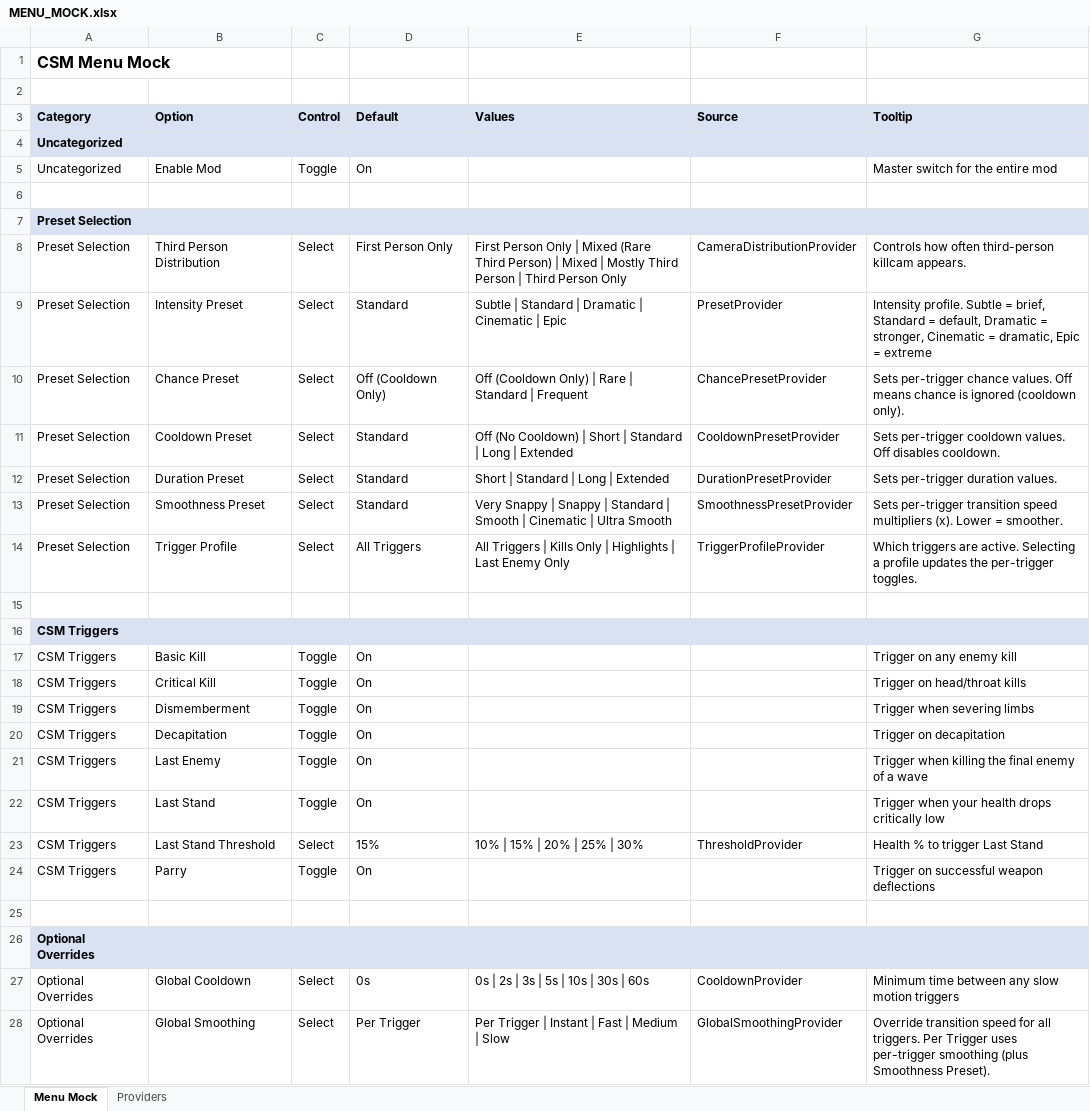
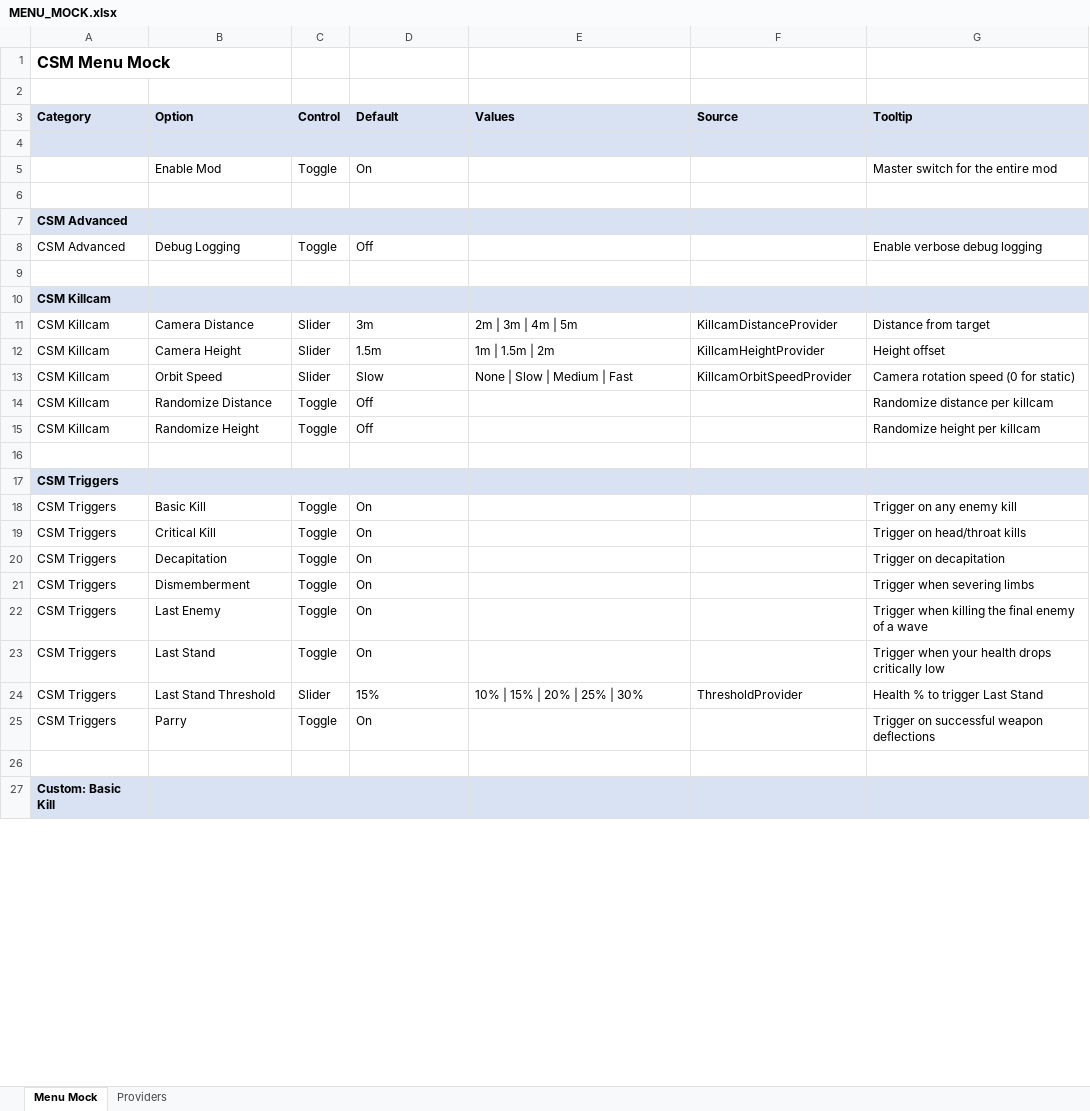
Before and after one commit to SFSorrow1968/CSM, an Excel workbook: MENU_MOCK.xlsx, sheet Menu Mock, drawn as a sheet; only a part is shown; the shorter side is filled out with more unchanged rows; values as stored, in another font and other column widths than the file's, no borders; removed rows and columns are numbered as before the commit, all else as after; the diff covers the shown part only; the diff names each change by its address in the sheet, - before the commit and + after, or states it on an @@ line.

Commit message:
Switch preset selectors to arrows and align menu ordering

```diff
--- a/MENU_MOCK.xlsx (sheet Menu Mock)
+++ b/MENU_MOCK.xlsx (sheet Menu Mock)
-row 4: Uncategorized
-row 5: Uncategorized | Enable Mod | Toggle | On |  |  | Master switch for the entire mod
-A4:G4 fill: none
+A4:G4 fill: #D9E2F3
@@ row 7 moved to row 86: Preset Selection @@
-row 8: Preset Selection | Third Person Distribution | Select | First Person Only | First Person Only | Mixed (Rare Third Person) | Mixed | Mostly Third Person | Third Person Only | CameraDistributionProvider | Controls how often third-person killcam appears.
-row 9: Preset Selection | Intensity Preset | Select | Standard | Subtle | Standard | Dramatic | Cinematic | Epic | PresetProvider | Intensity profile. Subtle = brief, Standard = default, Dramatic = stronger, Cinematic = dramatic, Epic = extreme
-row 10: Preset Selection | Chance Preset | Select | Off (Cooldown Only) | Off (Cooldown Only) | Rare | Standard | Frequent | ChancePresetProvider | Sets per-trigger chance values. Off means chance is ignored (cooldown only).
-row 11: Preset Selection | Cooldown Preset | Select | Standard | Off (No Cooldown) | Short | Standard | Long | Extended | CooldownPresetProvider | Sets per-trigger cooldown values. Off disables cooldown.
-row 12: Preset Selection | Duration Preset | Select | Standard | Short | Standard | Long | Extended | DurationPresetProvider | Sets per-trigger duration values.
+row 5:  | Enable Mod | Toggle | On |  |  | Master switch for the entire mod
-row 6: Preset Selection | Smoothness Preset | Select | Standard | Very Snappy | Snappy | Standard | Smooth | Cinematic | Ultra Smooth | SmoothnessPresetProvider | Sets per-trigger transition speed multipliers (x). Lower = smoother.
+row 6: (empty)
@@ row 92 moved to row 7: CSM Advanced @@
+row 8: CSM Advanced | Debug Logging | Toggle | Off |  |  | Enable verbose debug logging
-row 9: Preset Selection | Trigger Profile | Select | All Triggers | All Triggers | Kills Only | Highlights | Last Enemy Only | TriggerProfileProvider | Which triggers are active. Selecting a profile updates the per-trigger toggles.
+row 9: (empty)
@@ row 32 moved to row 10: CSM Killcam @@
+row 11: CSM Killcam | Camera Distance | Slider | 3m | 2m | 3m | 4m | 5m | KillcamDistanceProvider | Distance from target
+row 12: CSM Killcam | Camera Height | Slider | 1.5m | 1m | 1.5m | 2m | KillcamHeightProvider | Height offset
+row 13: CSM Killcam | Orbit Speed | Slider | Slow | None | Slow | Medium | Fast | KillcamOrbitSpeedProvider | Camera rotation speed (0 for static)
@@ row 34 moved to row 14: CSM Killcam @@
@@ row 36 moved to row 15: CSM Killcam @@
-C24 (Control): Select
+C24 (Control): Slider
@@ row 26 moved to row 80: Optional Overrides @@
-row 27: Optional Overrides | Global Cooldown | Select | 0s | 0s | 2s | 3s | 5s | 10s | 30s | 60s | CooldownProvider | Minimum time between any slow motion triggers
-row 28: Optional Overrides | Global Smoothing | Select | Per Trigger | Per Trigger | Instant | Fast | Medium | Slow | GlobalSmoothingProvider | Override transition speed for all triggers. Per Trigger uses per-trigger smoothing (plus Smoothness Preset).
```
Also changed, not shown: 29 added rows, 25 removed rows, 1 moved row and 30 edited cells elsewhere in this sheet, PRESET_GUIDE_ORGANIZED.xlsx, 5 other files.
